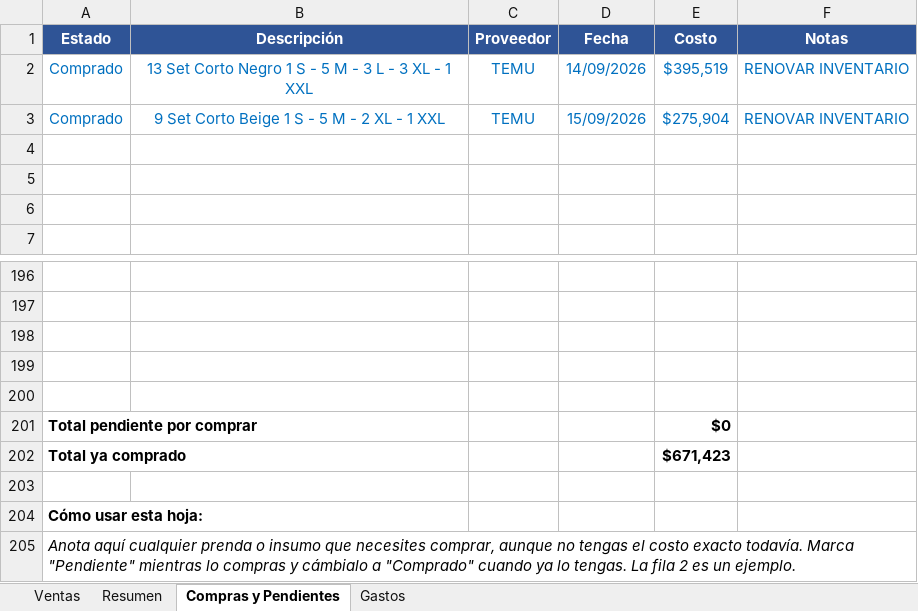
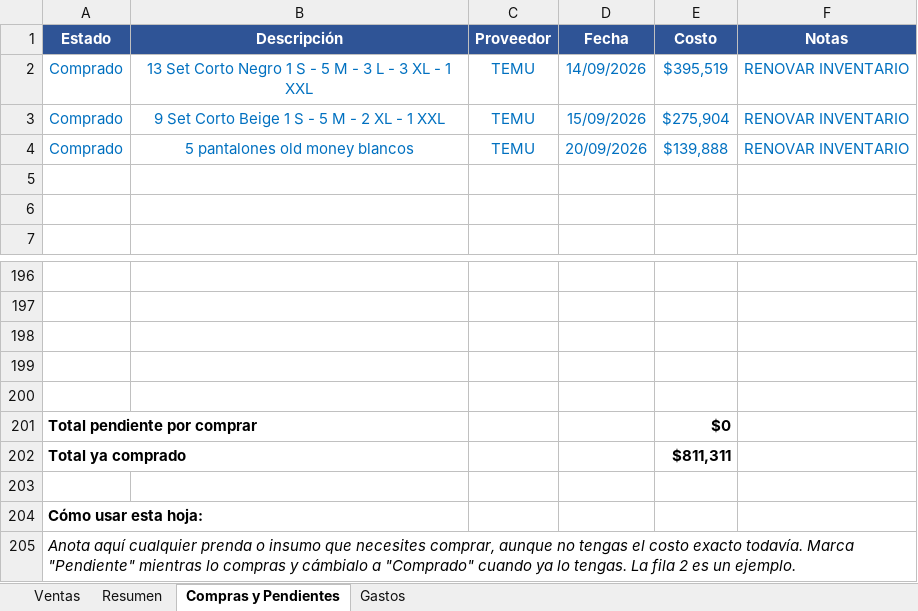
Before and after one commit to osmardanielortizmiranda03-hue/Negocio-CJ, an Excel workbook: Ventas_CJ.xlsx, sheet Compras y Pendientes, drawn as a sheet; only a part is shown, gaps mark what is left out; values as stored, in another font and other column widths than the file's, no borders; the diff names each change by its address in the sheet, - before the commit and + after, or states it on an @@ line.

Commit message:
Agregando costos de mercancia 139.888

```diff
--- a/Ventas_CJ.xlsx (sheet Compras y Pendientes)
+++ b/Ventas_CJ.xlsx (sheet Compras y Pendientes)
-row 4: (empty)
+row 4: Comprado | 5 pantalones old money blancos | TEMU | 20/09/2026 | $139,888 | RENOVAR INVENTARIO
-E202 (Costo): $671,423
+E202 (Costo): $811,311
```
Also changed, not shown: sheet Gastos, sheet Resumen, hidden cells.
